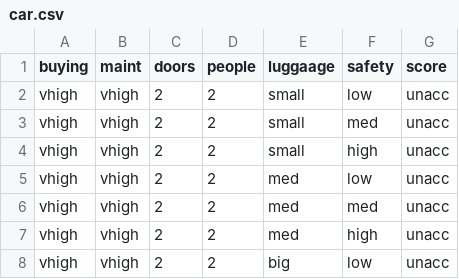
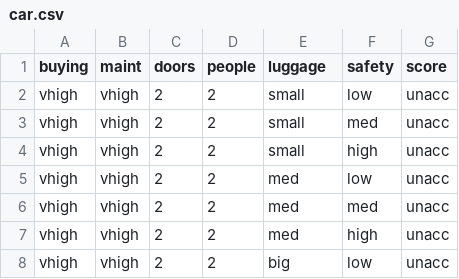
Before and after one commit to entzyeung/car-purchase-ai, a CSV file: car.csv, drawn as a sheet; only a part is shown.

```diff
--- a/car.csv
+++ b/car.csv
@@ -1,2 +1,2 @@
-buying,maint,doors,people,luggaage,safety,score
+buying,maint,doors,people,luggage,safety,score
 vhigh,vhigh,2,2,small,low,unacc
```
Also changed, not shown: 2 other files.
